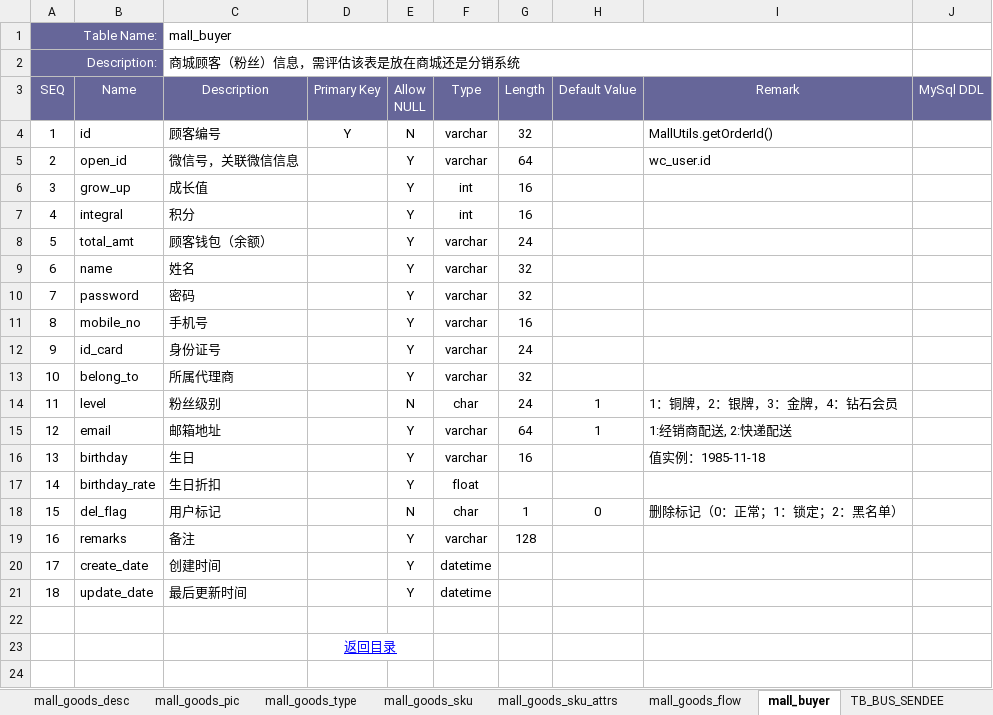
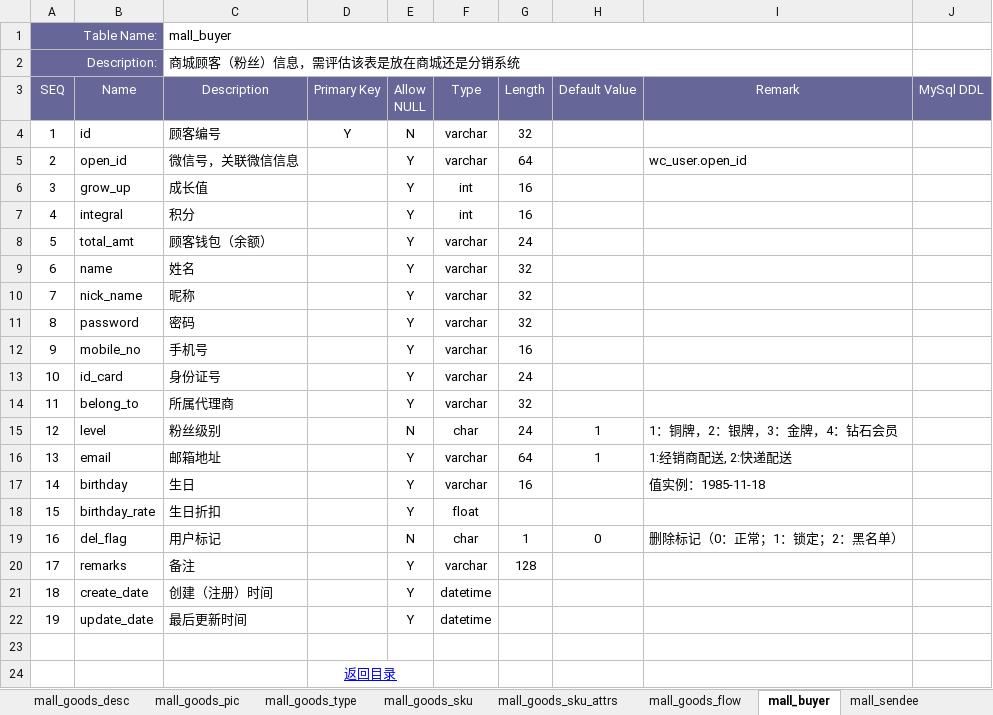
Before and after one commit to fancyrst/rst-mall, an Excel workbook: demo/db/rst-mall_db schema v1.0.xlsx, sheet mall_buyer, drawn as a sheet; values as stored, in another font and other column widths than the file's, no borders; addresses are those after the commit; the diff names each change by its address in the sheet, - before the commit and + after, or states it on an @@ line.

```diff
--- a/demo/db/rst-mall_db schema v1.0.xlsx (sheet mall_buyer)
+++ b/demo/db/rst-mall_db schema v1.0.xlsx (sheet mall_buyer)
-sheet tab: TB_BUS_SENDEE
+sheet tab: mall_sendee
-I4 (Remark): MallUtils.getOrderId()
+I4 (Remark): (empty)
-I5 (Remark): wc_user.id
+I5 (Remark): wc_user.open_id
+row 10: 7 | nick_name | 昵称 |  | Y | varchar | 32
@@ column A (SEQ) renumbered between rows 11 and 22 @@
-C21 (Description): 创建时间
+C21 (Description): 创建（注册）时间
```
Also changed, not shown: sheet 目录, other sheet tabs, demo/db/rst-common_db schema v1.0.xlsx, demo/db/rst-dist_db schema v1.0.xlsx.
